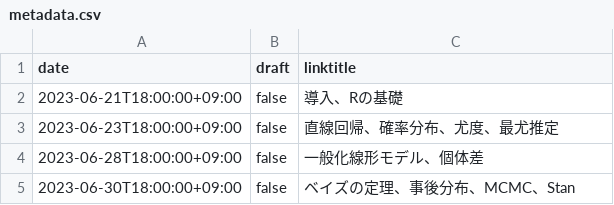
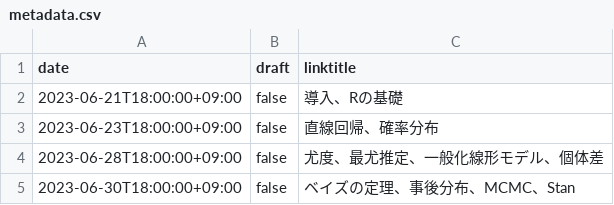
Before and after one commit to heavywatal/slides, a CSV file: content/iwate2023stats/.knitr/metadata.csv, drawn as a sheet.

Commit message:
:bookmark: Publish iwate2023stats/3-glm

```diff
--- a/content/iwate2023stats/.knitr/metadata.csv
+++ b/content/iwate2023stats/.knitr/metadata.csv
@@ -2,4 +2,4 @@ date,draft,linktitle
 2023-06-21T18:00:00+09:00,false,導入、Rの基礎
-2023-06-23T18:00:00+09:00,false,直線回帰、確率分布、尤度、最尤推定
-2023-06-28T18:00:00+09:00,false,一般化線形モデル、個体差
+2023-06-23T18:00:00+09:00,false,直線回帰、確率分布
+2023-06-28T18:00:00+09:00,false,尤度、最尤推定、一般化線形モデル、個体差
 2023-06-30T18:00:00+09:00,false,ベイズの定理、事後分布、MCMC、Stan
```
Also changed, not shown: 8 other files.
